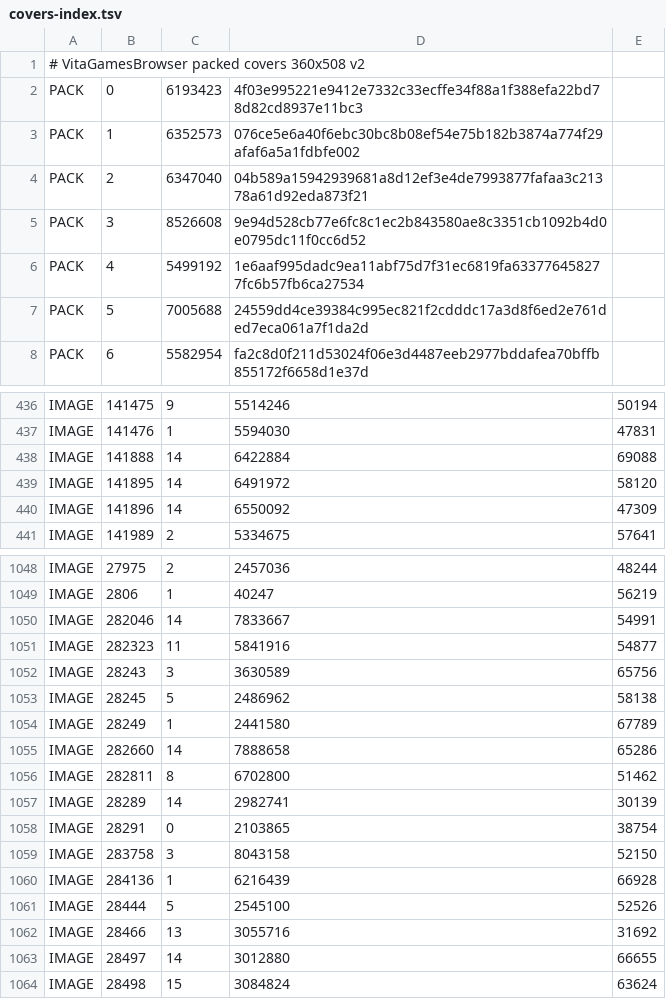
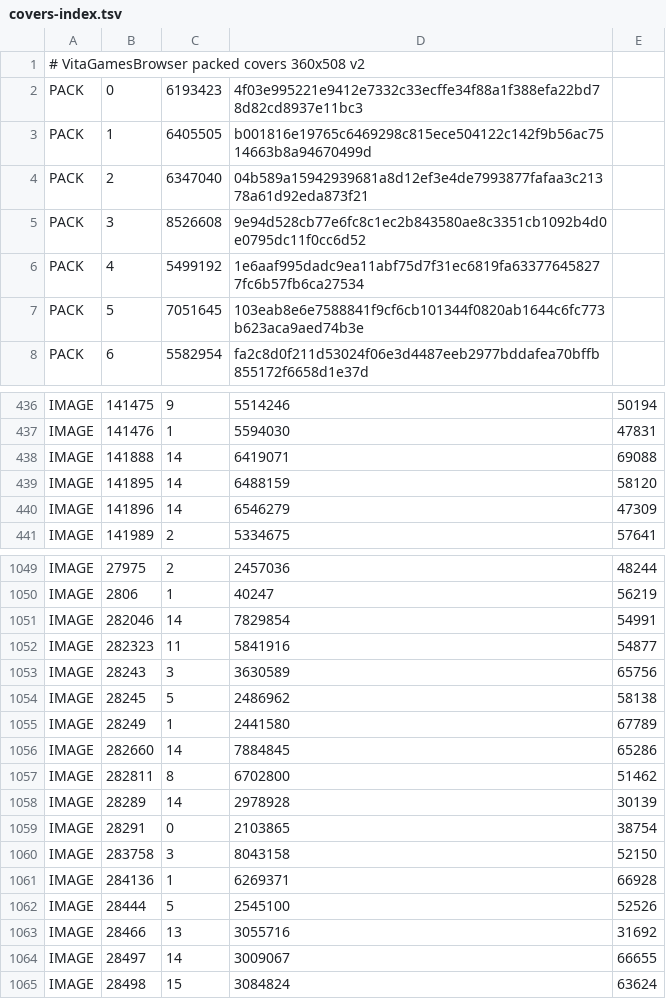
Before and after one commit to ShockStabber13/VitaGamesBrowser-Data, a TSV file: vita/covers-index.tsv, drawn as a sheet; only a part is shown, gaps mark what is left out; the diff covers the shown part only.

```diff
--- a/vita/covers-index.tsv
+++ b/vita/covers-index.tsv
@@ -2,3 +2,3 @@
 PACK	0	6193423	4f03e995221e9412e7332c33ecffe34f88a1f388efa22bd78d82cd8937e11bc3
-PACK	1	6352573	076ce5e6a40f6ebc30bc8b08ef54e75b182b3874a774f29afaf6a5a1fdbfe002
+PACK	1	6405505	b001816e19765c6469298c815ece504122c142f9b56ac7514663b8a94670499d
 PACK	2	6347040	04b589a15942939681a8d12ef3e4de7993877fafaa3c21378a61d92eda873f21
@@ -6,3 +6,3 @@ PACK	3	8526608	9e94d528cb77e6fc8c1ec2b843580ae8c3351cb1092b4d0e0795dc11f0cc6d52
 PACK	4	5499192	1e6aaf995dadc9ea11abf75d7f31ec6819fa633776458277fc6b57fb6ca27534
-PACK	5	7005688	24559dd4ce39384c995ec821f2cdddc17a3d8f6ed2e761ded7eca061a7f1da2d
+PACK	5	7051645	103eab8e6e7588841f9cf6cb101344f0820ab1644c6fc773b623aca9aed74b3e
 PACK	6	5582954	fa2c8d0f211d53024f06e3d4487eeb2977bddafea70bffb855172f6658d1e37d
@@ -437,5 +437,5 @@ IMAGE	141475	9	5514246	50194
 IMAGE	141476	1	5594030	47831
-IMAGE	141888	14	6422884	69088
-IMAGE	141895	14	6491972	58120
-IMAGE	141896	14	6550092	47309
+IMAGE	141888	14	6419071	69088
+IMAGE	141895	14	6488159	58120
+IMAGE	141896	14	6546279	47309
 IMAGE	141989	2	5334675	57641
@@ -1049,3 +1050,3 @@ IMAGE	27975	2	2457036	48244
 IMAGE	2806	1	40247	56219
-IMAGE	282046	14	7833667	54991
+IMAGE	282046	14	7829854	54991
 IMAGE	282323	11	5841916	54877
@@ -1054,11 +1055,11 @@ IMAGE	28245	5	2486962	58138
 IMAGE	28249	1	2441580	67789
-IMAGE	282660	14	7888658	65286
+IMAGE	282660	14	7884845	65286
 IMAGE	282811	8	6702800	51462
-IMAGE	28289	14	2982741	30139
+IMAGE	28289	14	2978928	30139
 IMAGE	28291	0	2103865	38754
 IMAGE	283758	3	8043158	52150
-IMAGE	284136	1	6216439	66928
+IMAGE	284136	1	6269371	66928
 IMAGE	28444	5	2545100	52526
 IMAGE	28466	13	3055716	31692
-IMAGE	28497	14	3012880	66655
+IMAGE	28497	14	3009067	66655
 IMAGE	28498	15	3084824	63624
```
Also changed, not shown: 2 added rows and 143 edited cells elsewhere in this file, vita/igdb-library.tsv, 23 other files.
